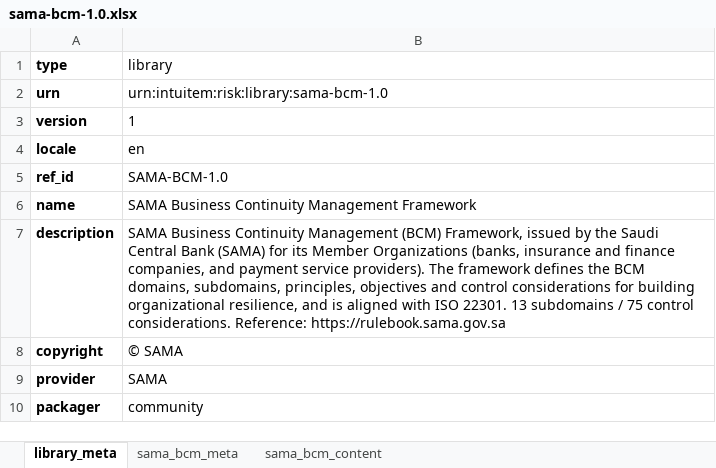
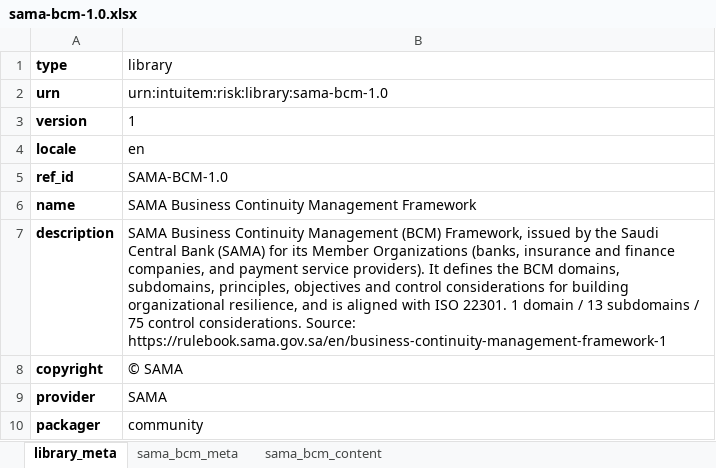
Before and after one commit to intuitem/ciso-assistant-community, an Excel workbook: tools/excel/sama_bcm/sama-bcm-1.0.xlsx, sheet library_meta, drawn as a sheet; values as stored, in another font and other column widths than the file's, no borders; the diff names each change by its address in the sheet, - before the commit and + after, or states it on an @@ line.

```diff
--- a/tools/excel/sama_bcm/sama-bcm-1.0.xlsx (sheet library_meta)
+++ b/tools/excel/sama_bcm/sama-bcm-1.0.xlsx (sheet library_meta)
-B7 (library): …service providers). The framework defines the BCM domains, subdomains, principles, objectives and control considerations for building organizational resilience, and is aligned with ISO 22301. 13 subdomains / 75 control considerations. Reference: https://rulebook.sama.gov.sa
+B7 (library): …service providers). It defines the BCM domains, subdomains, principles, objectives and control considerations for building organizational resilience, and is aligned with ISO 22301. 1 domain / 13 subdomains / 75 control considerations. Source: https://rulebook.sama.gov.sa/en/business-continuity-management-framework-1
```
Also changed, not shown: sheet sama_bcm_content, sheet sama_bcm_meta, 1 other file.
